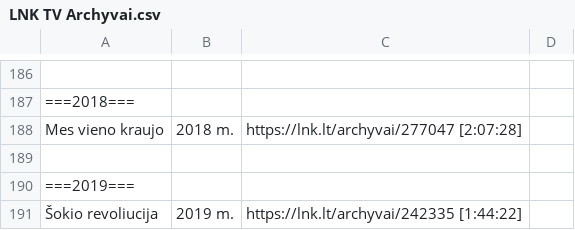
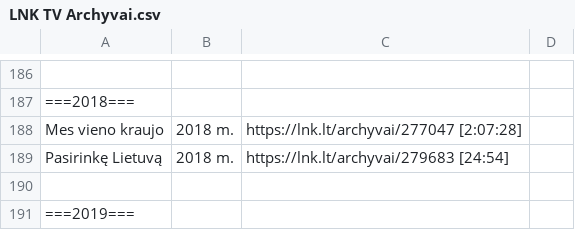
Before and after one commit to Zorklis/LT-TV, a CSV file: 2. LNK/LNK TV Archyvai.csv, drawn as a sheet; only a part is shown, gaps mark what is left out; the shorter side is filled out with more unchanged rows; the diff names each change by its address in the sheet, - before the commit and + after, or states it on an @@ line.

Commit message:
added (2018) an earlier entry in LNK TV Archyvai

```diff
--- a/2. LNK/LNK TV Archyvai.csv
+++ b/2. LNK/LNK TV Archyvai.csv
+row 189: Pasirinkę Lietuvą | 2018 m. | https://lnk.lt/archyvai/279683 [24:54]
```
